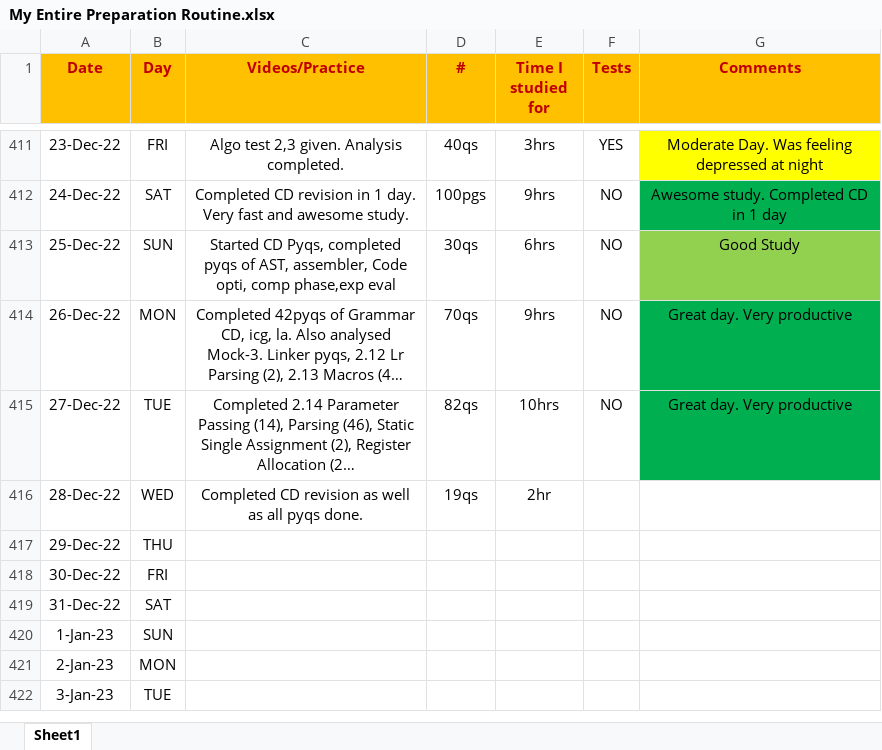
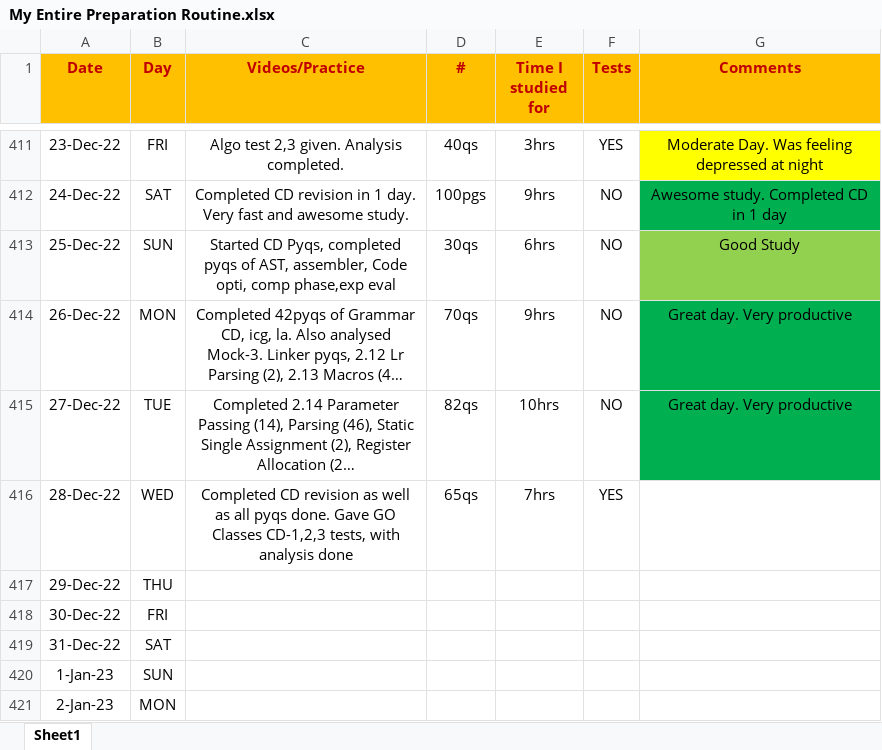
Before and after one commit to Abhrajyoti00/Abhrajyoti00-GATE_2022_2023, an Excel workbook: My Entire Preparation Routine.xlsx, sheet Sheet1, drawn as a sheet; only a part is shown, gaps mark what is left out; the shorter side is filled out with more unchanged rows; long unchanged cells end in …; values as stored, in another font and other column widths than the file's, no borders; conditional formats not drawn; the diff names each change by its address in the sheet, - before the commit and + after, or states it on an @@ line.

```diff
--- a/My Entire Preparation Routine.xlsx (sheet Sheet1)
+++ b/My Entire Preparation Routine.xlsx (sheet Sheet1)
-C416 (Videos/Practice): …pyqs done.
+C416 (Videos/Practice): …pyqs done. Gave GO Classes CD-1,2,3 tests, with analysis done
-D416 (#): 19qs
+D416 (#): 65qs
-E416 (Time I studied for): 2hr
+E416 (Time I studied for): 7hrs
-F416 (Tests): (empty)
+F416 (Tests): YES
```
Also changed, not shown: My Test Tracker Original GATE 2023.xlsx.
